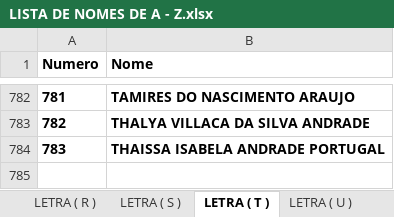
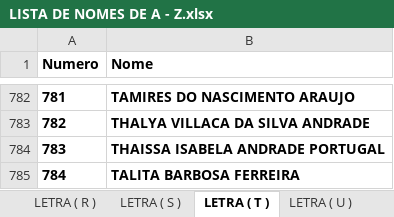
Before and after one commit to eijoeljunior289/estadual, an Excel workbook: LISTA DE NOMES DE A - Z.xlsx, sheet LETRA ( T ), drawn as a sheet; only a part is shown, gaps mark what is left out; values as stored, in another font and other column widths than the file's, no borders; charts and pictures not drawn; the diff names each change by its address in the sheet, - before the commit and + after, or states it on an @@ line.

```diff
--- a/LISTA DE NOMES DE A - Z.xlsx (sheet LETRA ( T ))
+++ b/LISTA DE NOMES DE A - Z.xlsx (sheet LETRA ( T ))
+row 785: 784 | TALITA BARBOSA FERREIRA
```
Also changed, not shown: sheet LETRA ( K ), sheet LETRA ( P ), sheet LETRA ( F ), sheet LETRA ( M ), sheet LETRA ( I ), sheet LETRA ( J ).
